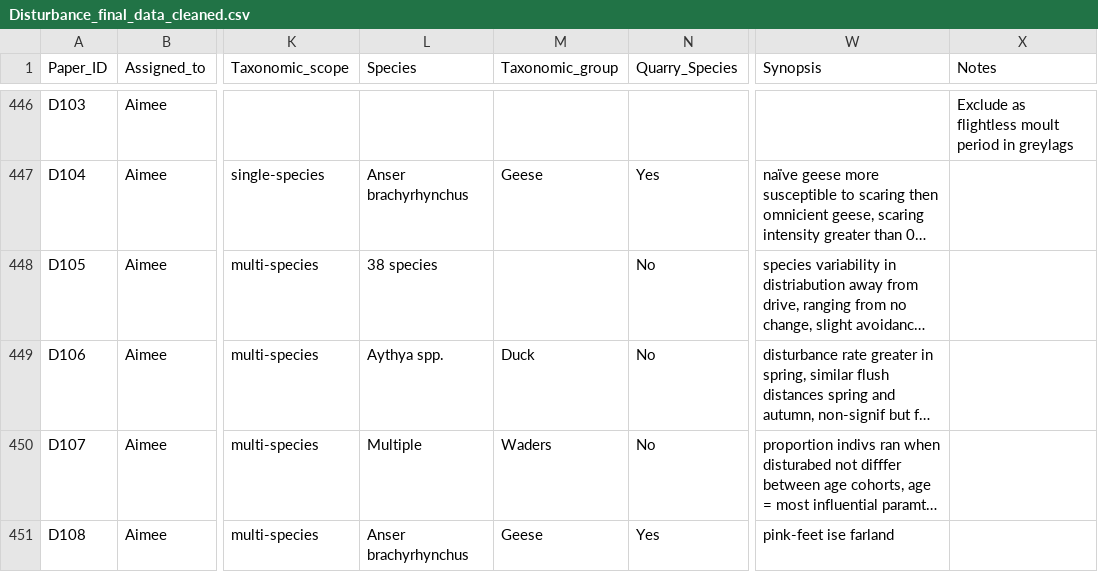
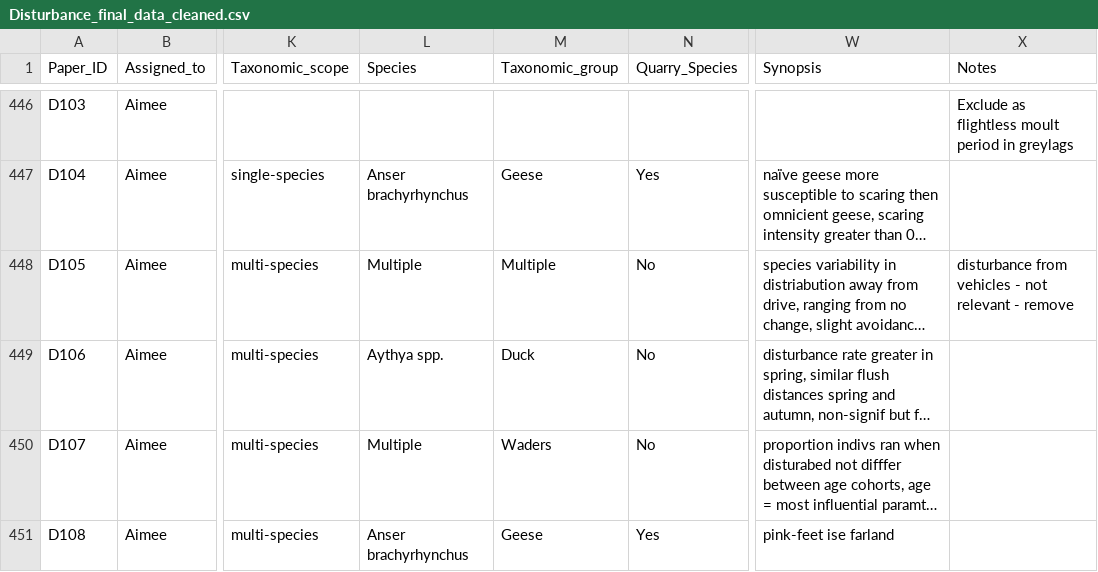
Before and after one commit to liamlangley1/Wildfowl_SLR, a CSV file: Data/Disturbance_final_data_cleaned.csv, drawn as a sheet; only a part is shown, gaps mark what is left out; long unchanged cells end in …; the diff names each change by its address in the sheet, - before the commit and + after, or states it on an @@ line.

```diff
--- a/Data/Disturbance_final_data_cleaned.csv
+++ b/Data/Disturbance_final_data_cleaned.csv
-L448 (Species): 38 species
+L448 (Species): Multiple
-M448 (Taxonomic_group): (empty)
+M448 (Taxonomic_group): Multiple
-X448 (Notes): (empty)
+X448 (Notes): disturbance from vehicles - not relevant - remove
```
Also changed, not shown: 3 other files.
